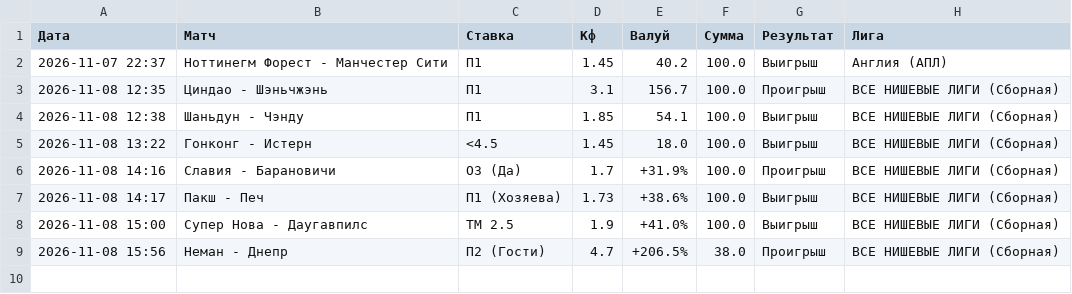
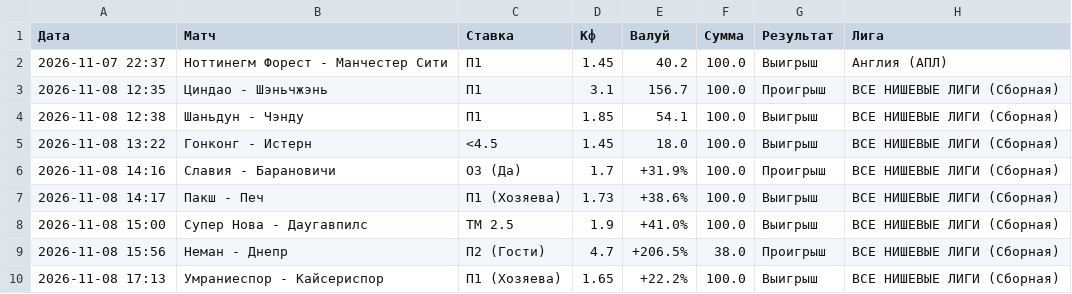
Before and after one commit to ruslanpudov/football-analyzer, a CSV file: bank_history.csv, drawn as a sheet; the diff names each change by its address in the sheet, - before the commit and + after, or states it on an @@ line.

Commit message:
Update via Streamlit

```diff
--- a/bank_history.csv
+++ b/bank_history.csv
+row 10: 2026-11-08 17:13 | Умраниеспор - Кайсериспор | П1 (Хозяева) | 1.65 | +22.2% | 100.0 | Выигрыш | ВСЕ НИШЕВЫЕ ЛИГИ (Сборная)
```
